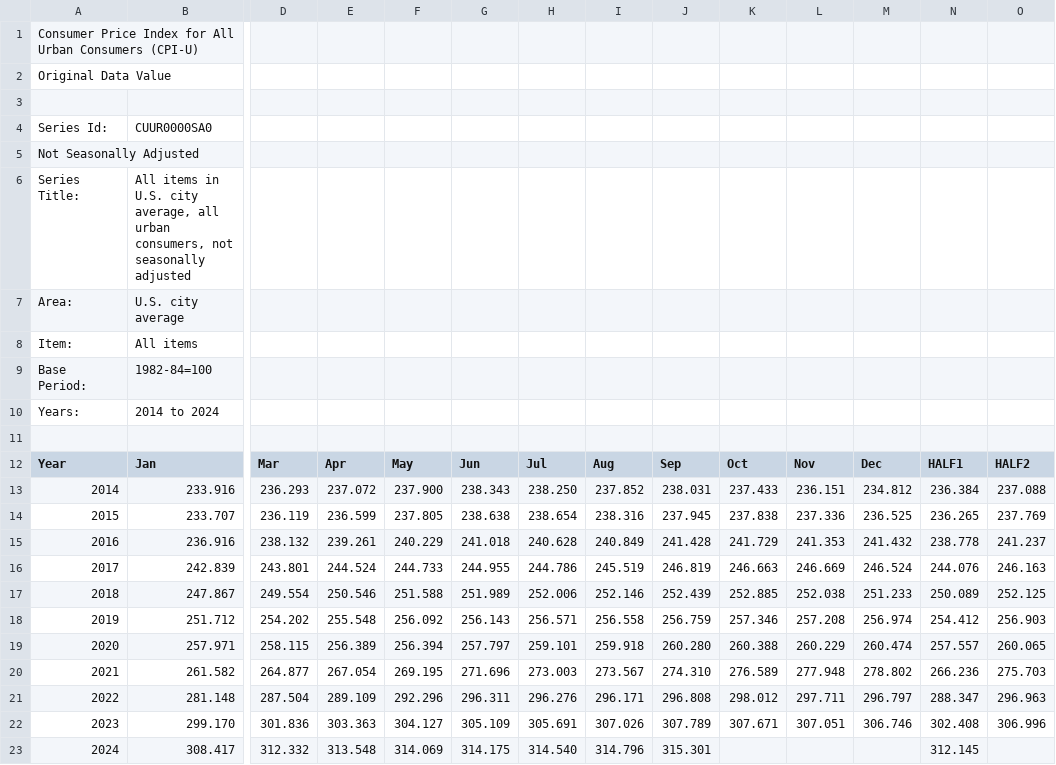
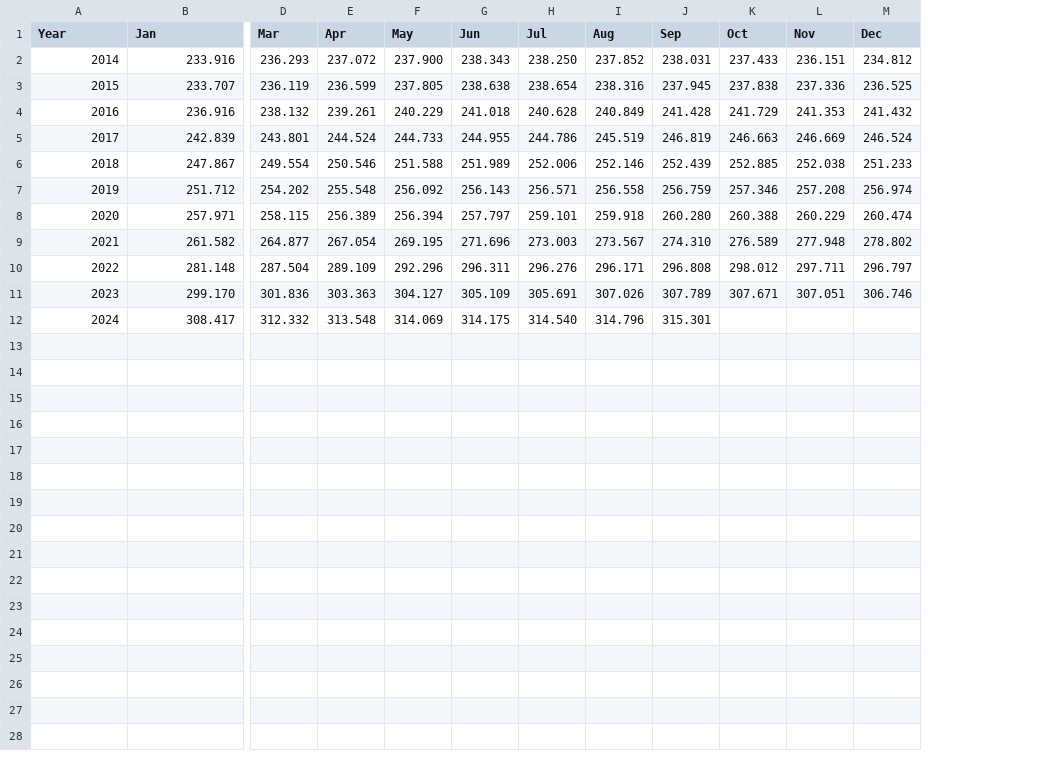
Before and after one commit to jjdubski/WorldLinkBank, a CSV file: flask-server/currency_ml_model/datasets/CPI.csv, drawn as a sheet; only a part is shown, gaps mark what is left out; removed rows and columns are numbered as before the commit, all else as after; rows hold the shown columns only; the diff names each change by its address in the sheet, - before the commit and + after, or states it on an @@ line.

Commit message:
Initial Basic Model Created

```diff
--- a/flask-server/currency_ml_model/datasets/CPI.csv
+++ b/flask-server/currency_ml_model/datasets/CPI.csv
-column N (HALF1), rows 13-23: 236.384 | 236.265 | 238.778 | 244.076 | 250.089 | 254.412 | 257.557 | 266.236 | 288.347 | 302.408 | 312.145
-column O (HALF2), rows 13-22: 237.088 | 237.769 | 241.237 | 246.163 | 252.125 | 256.903 | 260.065 | 275.703 | 296.963 | 306.996
-row 1: Consumer Price Index for All Urban Consumers (CPI-U)
-row 2: Original Data Value
-row 3: (empty)
-row 4: Series Id: | CUUR0000SA0
-row 5: Not Seasonally Adjusted
-row 6: Series Title: | All items in U.S. city average, all urban consumers, not seasonally adjusted
-row 7: Area: | U.S. city average
-row 8: Item: | All items
-row 9: Base Period: | 1982-84=100
-row 10: Years: | 2014 to 2024
-row 11: (empty)
```
Also changed, not shown: 13 other files.
